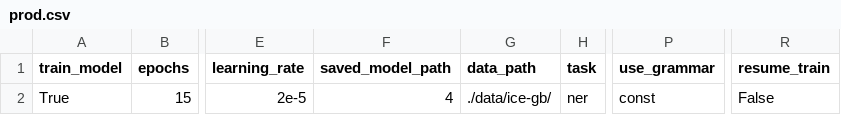
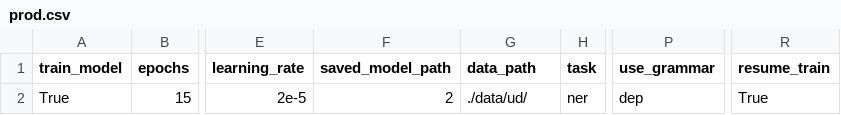
Before and after one commit to shrdlu-whs/syngnn, a CSV file: config/prod.csv, drawn as a sheet; only a part is shown, gaps mark what is left out; the diff names each change by its address in the sheet, - before the commit and + after, or states it on an @@ line.

Commit message:
added balancing of syntrees

```diff
--- a/config/prod.csv
+++ b/config/prod.csv
-F2 (saved_model_path): 4
+F2 (saved_model_path): 2
-G2 (data_path): ./data/ice-gb/
+G2 (data_path): ./data/ud/
-P2 (use_grammar): const
+P2 (use_grammar): dep
-R2 (resume_train): False
+R2 (resume_train): True
```
Also changed, not shown: 3 other files.
